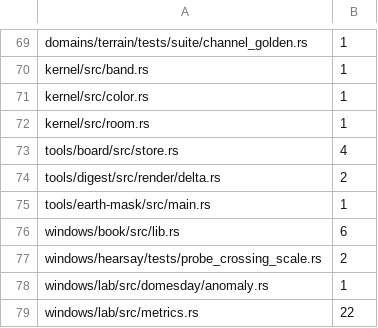
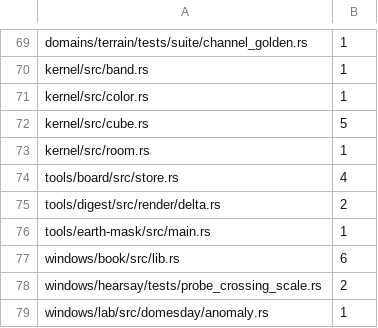
Before and after one commit to hornvale/hornvale, a TSV file: docs/audits/lexicon-inventory.tsv, drawn as a sheet; only a part is shown, gaps mark what is left out; the shorter side is filled out with more unchanged rows; the diff names each change by its address in the sheet, - before the commit and + after, or states it on an @@ line.

Commit message:
feat(kernel): the tangent-warped cube-sphere projection, and the distortion trend it must hold
Adds kernel/src/cube.rs: CUBE_FACES (copied verbatim from the FACES
array in windows/scene/src/region.rs, so face numbering is unchanged),
face_unit (warped forward projection) and locate (warped inverse),
routing every transcendental through kernel::math per decision 0041.
The round-trip test covers all 6 faces; the distortion test asserts
the 1/N local-distortion trend (spec section 2.0), not a single value.

Registers the new pub items with tools/type-audit and kernel/src/cube.rs
with the lexicon-of-place ratchet (the cell tokens here are the
GIS/raster area sense, never the mesh-vertex sense).

```diff
--- a/docs/audits/lexicon-inventory.tsv
+++ b/docs/audits/lexicon-inventory.tsv
+row 72: kernel/src/cube.rs | 5
```
Also changed, not shown: 4 other files.
